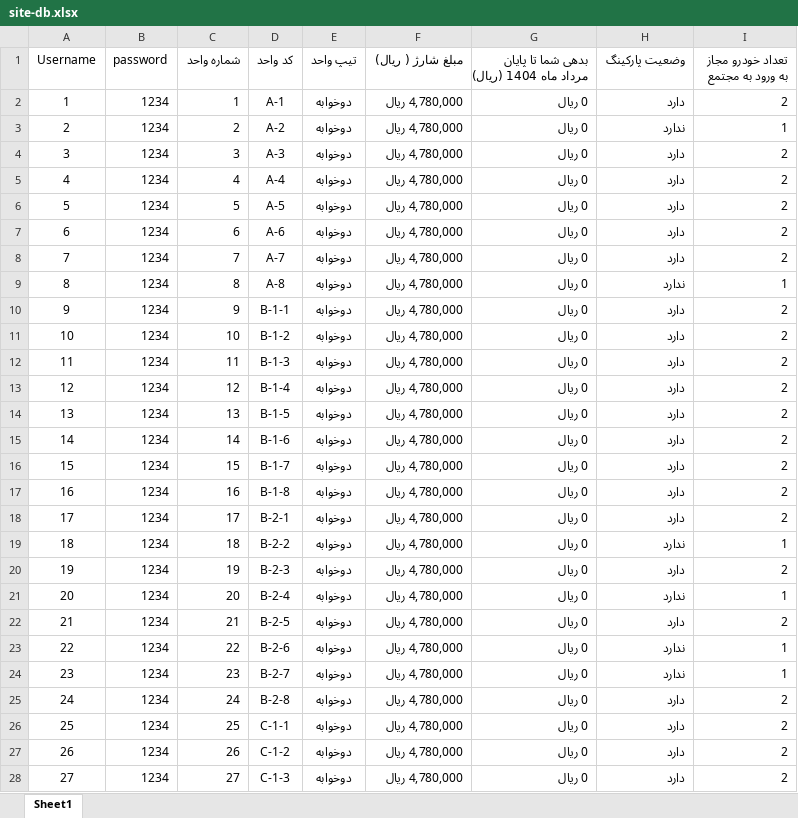
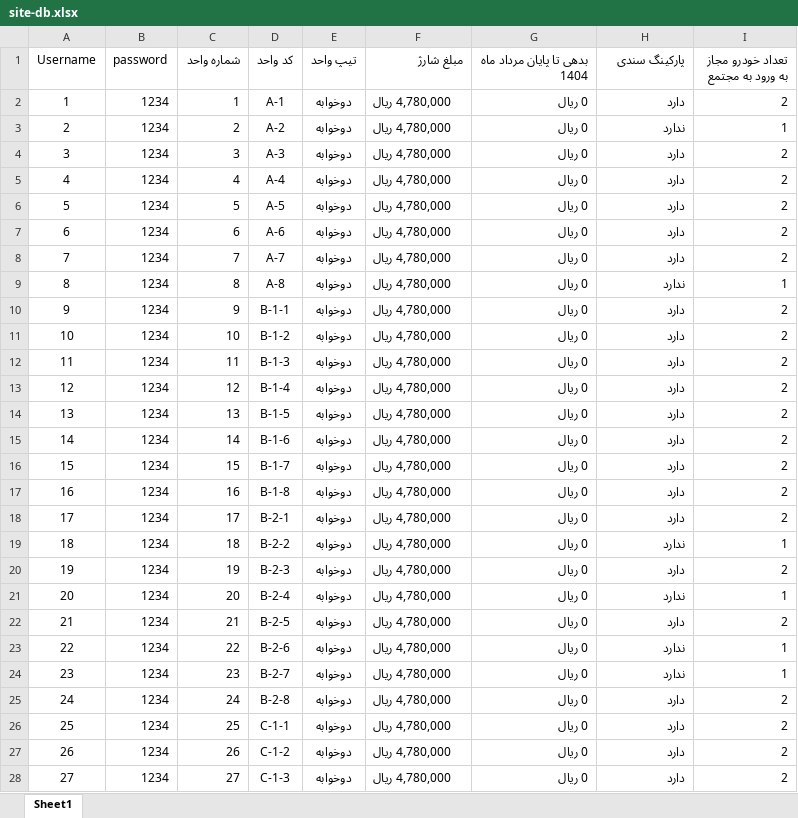
Before and after one commit to saeedjenabi/shahrakpayambar, an Excel workbook: site-db.xlsx, sheet Sheet1, drawn as a sheet; only a part is shown; values as stored, in another font and other column widths than the file's, no borders; the diff covers the shown part only; the diff names each change by its address in the sheet, - before the commit and + after, or states it on an @@ line.

Commit message:
Add files via upload

```diff
--- a/site-db.xlsx (sheet Sheet1)
+++ b/site-db.xlsx (sheet Sheet1)
-F1: مبلغ شارژ ( ریال)
+F1: مبلغ شارژ
-G1: بدهی شما تا پایان مرداد ماه 1404 (ریال)
+G1: بدهی تا پایان مرداد ماه 1404
-H1: وضعیت پارکینگ
+H1: پارکینگ سندی
-F2:F28 (مبلغ شارژ): 4,780,000 ريال
+F2:F28 (مبلغ شارژ): 4,780,000 ریال
```
Also changed, not shown: 185 edited cells elsewhere in this sheet.
